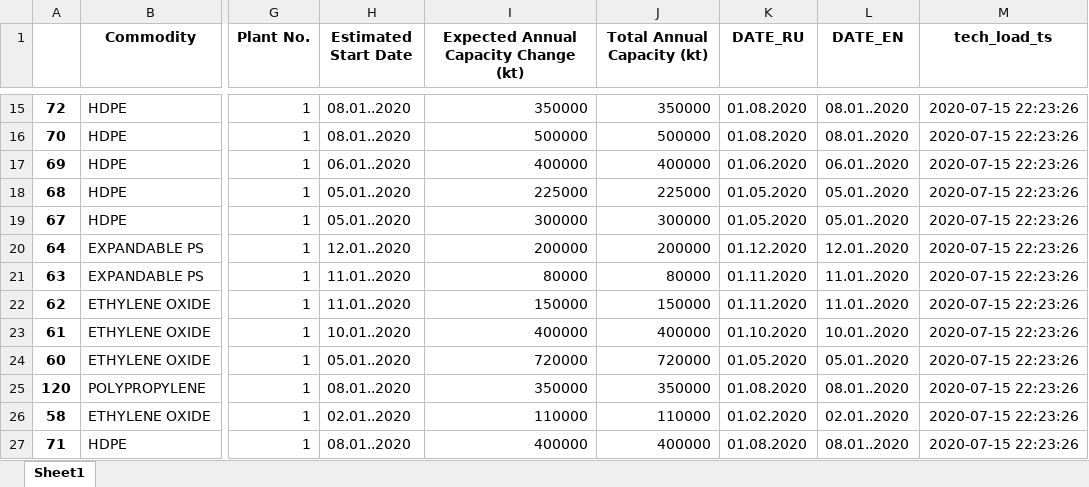
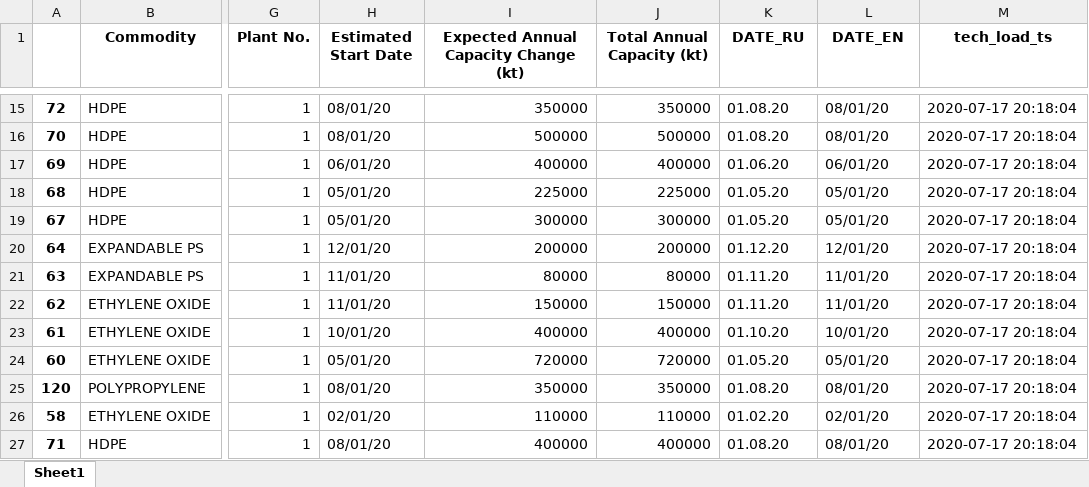
Before and after one commit to ducktective/Glob, an Excel workbook: ex4/for_fourth_ex.xlsx, sheet Sheet1, drawn as a sheet; only a part is shown, gaps mark what is left out; values as stored, in another font and other column widths than the file's, no borders; the diff covers the shown part only; the diff names each change by its address in the sheet, - before the commit and + after, or states it on an @@ line.

```diff
--- a/ex4/for_fourth_ex.xlsx (sheet Sheet1)
+++ b/ex4/for_fourth_ex.xlsx (sheet Sheet1)
-H15:H16 (Estimated Start Date): 08.01..2020
+H15:H16 (Estimated Start Date): 08/01/20
-K15:K16 (DATE_RU): 01.08.2020
+K15:K16 (DATE_RU): 01.08.20
-L15:L16 (DATE_EN): 08.01..2020
+L15:L16 (DATE_EN): 08/01/20
-M15:M27 (tech_load_ts): 2020-07-15 22:23:26
+M15:M27 (tech_load_ts): 2020-07-17 20:18:04
-H17 (Estimated Start Date): 06.01..2020
+H17 (Estimated Start Date): 06/01/20
-K17 (DATE_RU): 01.06.2020
+K17 (DATE_RU): 01.06.20
-L17 (DATE_EN): 06.01..2020
+L17 (DATE_EN): 06/01/20
-H18:H19 (Estimated Start Date): 05.01..2020
+H18:H19 (Estimated Start Date): 05/01/20
-K18:K19 (DATE_RU): 01.05.2020
+K18:K19 (DATE_RU): 01.05.20
-L18:L19 (DATE_EN): 05.01..2020
+L18:L19 (DATE_EN): 05/01/20
-H20 (Estimated Start Date): 12.01..2020
+H20 (Estimated Start Date): 12/01/20
-K20 (DATE_RU): 01.12.2020
+K20 (DATE_RU): 01.12.20
-L20 (DATE_EN): 12.01..2020
+L20 (DATE_EN): 12/01/20
-H21:H22 (Estimated Start Date): 11.01..2020
+H21:H22 (Estimated Start Date): 11/01/20
-K21:K22 (DATE_RU): 01.11.2020
+K21:K22 (DATE_RU): 01.11.20
-L21:L22 (DATE_EN): 11.01..2020
+L21:L22 (DATE_EN): 11/01/20
-H23 (Estimated Start Date): 10.01..2020
+H23 (Estimated Start Date): 10/01/20
-K23 (DATE_RU): 01.10.2020
+K23 (DATE_RU): 01.10.20
-L23 (DATE_EN): 10.01..2020
+L23 (DATE_EN): 10/01/20
-H24 (Estimated Start Date): 05.01..2020
+H24 (Estimated Start Date): 05/01/20
-K24 (DATE_RU): 01.05.2020
+K24 (DATE_RU): 01.05.20
-L24 (DATE_EN): 05.01..2020
+L24 (DATE_EN): 05/01/20
-H25 (Estimated Start Date): 08.01..2020
+H25 (Estimated Start Date): 08/01/20
-K25 (DATE_RU): 01.08.2020
+K25 (DATE_RU): 01.08.20
-L25 (DATE_EN): 08.01..2020
+L25 (DATE_EN): 08/01/20
-H26 (Estimated Start Date): 02.01..2020
+H26 (Estimated Start Date): 02/01/20
-K26 (DATE_RU): 01.02.2020
+K26 (DATE_RU): 01.02.20
-L26 (DATE_EN): 02.01..2020
+L26 (DATE_EN): 02/01/20
-H27 (Estimated Start Date): 08.01..2020
+H27 (Estimated Start Date): 08/01/20
-K27 (DATE_RU): 01.08.2020
+K27 (DATE_RU): 01.08.20
-L27 (DATE_EN): 08.01..2020
+L27 (DATE_EN): 08/01/20
```
Also changed, not shown: 628 edited cells elsewhere in this sheet, 3 other files.
